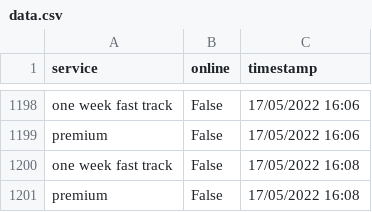
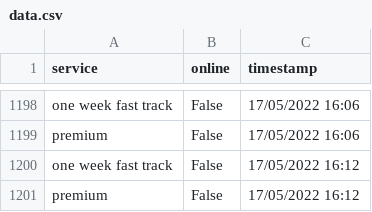
Before and after one commit to TheTinltd/youshallnotpassport, a CSV file: data/data.csv, drawn as a sheet; only a part is shown, gaps mark what is left out.

Commit message:
updating data

```diff
--- a/data/data.csv
+++ b/data/data.csv
@@ -1199,3 +1199,3 @@ one week fast track,False,17/05/2022 16:06
 premium,False,17/05/2022 16:06
-one week fast track,False,17/05/2022 16:08
-premium,False,17/05/2022 16:08
+one week fast track,False,17/05/2022 16:12
+premium,False,17/05/2022 16:12
```
